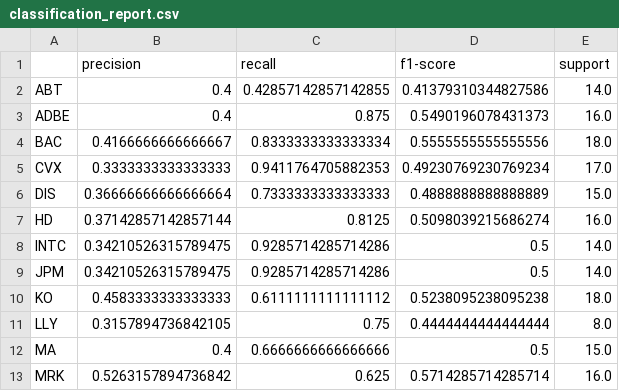
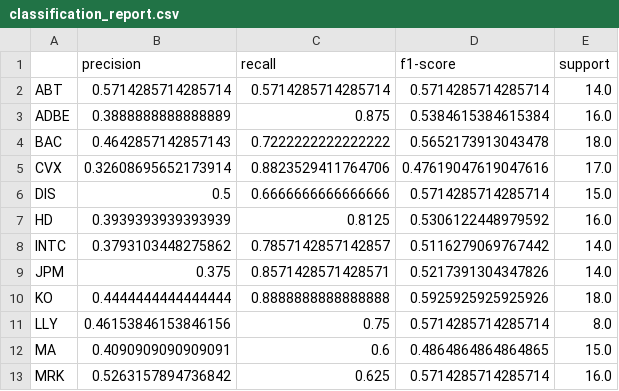
Before and after one commit to Stephen-Vincent/wealthwise, a CSV file: backend/models/stock_recommender/classification_report.csv, drawn as a sheet; only a part is shown; the diff covers the shown part only.

```diff
--- a/backend/models/stock_recommender/classification_report.csv
+++ b/backend/models/stock_recommender/classification_report.csv
@@ -1,13 +1,13 @@
 ,precision,recall,f1-score,support
-ABT,0.4,0.42857142857142855,0.41379310344827586,14.0
-ADBE,0.4,0.875,0.5490196078431373,16.0
-BAC,0.4166666666666667,0.8333333333333334,0.5555555555555556,18.0
-CVX,0.3333333333333333,0.9411764705882353,0.49230769230769234,17.0
-DIS,0.36666666666666664,0.7333333333333333,0.4888888888888889,15.0
-HD,0.37142857142857144,0.8125,0.5098039215686274,16.0
-INTC,0.34210526315789475,0.9285714285714286,0.5,14.0
-JPM,0.34210526315789475,0.9285714285714286,0.5,14.0
-KO,0.4583333333333333,0.6111111111111112,0.5238095238095238,18.0
-LLY,0.3157894736842105,0.75,0.4444444444444444,8.0
-MA,0.4,0.6666666666666666,0.5,15.0
+ABT,0.5714285714285714,0.5714285714285714,0.5714285714285714,14.0
+ADBE,0.3888888888888889,0.875,0.5384615384615384,16.0
+BAC,0.4642857142857143,0.7222222222222222,0.5652173913043478,18.0
+CVX,0.32608695652173914,0.8823529411764706,0.47619047619047616,17.0
+DIS,0.5,0.6666666666666666,0.5714285714285714,15.0
+HD,0.3939393939393939,0.8125,0.5306122448979592,16.0
+INTC,0.3793103448275862,0.7857142857142857,0.5116279069767442,14.0
+JPM,0.375,0.8571428571428571,0.5217391304347826,14.0
+KO,0.4444444444444444,0.8888888888888888,0.5925925925925926,18.0
+LLY,0.46153846153846156,0.75,0.5714285714285714,8.0
+MA,0.4090909090909091,0.6,0.4864864864864865,15.0
 MRK,0.5263157894736842,0.625,0.5714285714285714,16.0
```
Also changed, not shown: 40 edited cells elsewhere in this file, backend/data/stocks/AAPL.csv, backend/data/stocks/GOOGL.csv, 34 other files.
